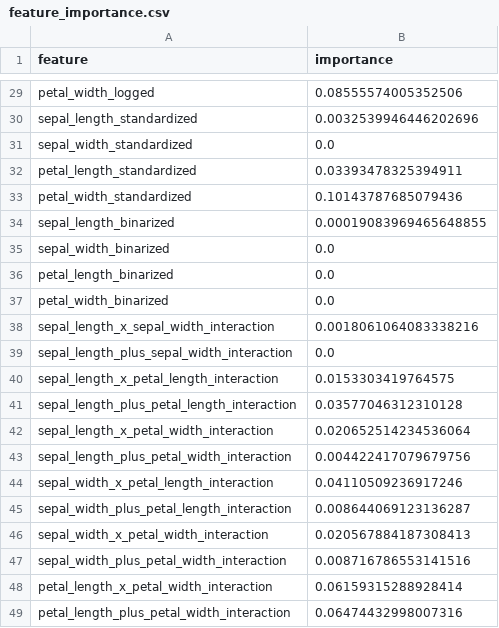
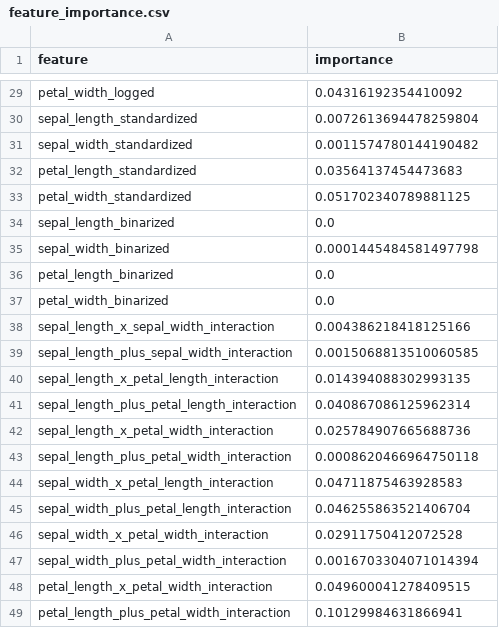
Before and after one commit to Alex-Sigma/Data_Engineering, a CSV file: data/db/2025-06-15/feature_importance.csv, drawn as a sheet; only a part is shown, gaps mark what is left out; the diff covers the shown part only; the diff names each change by its address in the sheet, - before the commit and + after, or states it on an @@ line.

```diff
--- a/data/db/2025-06-15/feature_importance.csv
+++ b/data/db/2025-06-15/feature_importance.csv
-B29 (importance): 0.08555574005352506
+B29 (importance): 0.04316192354410092
-B30 (importance): 0.0032539946446202696
+B30 (importance): 0.0072613694478259804
-B31 (importance): 0.0
+B31 (importance): 0.0011574780144190482
-B32 (importance): 0.03393478325394911
+B32 (importance): 0.03564137454473683
-B33 (importance): 0.10143787685079436
+B33 (importance): 0.051702340789881125
-B34 (importance): 0.00019083969465648855
+B34 (importance): 0.0
-B35 (importance): 0.0
+B35 (importance): 0.0001445484581497798
-B38 (importance): 0.0018061064083338216
+B38 (importance): 0.004386218418125166
-B39 (importance): 0.0
+B39 (importance): 0.0015068813510060585
-B40 (importance): 0.0153303419764575
+B40 (importance): 0.014394088302993135
-B41 (importance): 0.03577046312310128
+B41 (importance): 0.040867086125962314
-B42 (importance): 0.020652514234536064
+B42 (importance): 0.025784907665688736
-B43 (importance): 0.004422417079679756
+B43 (importance): 0.0008620466964750118
-B44 (importance): 0.04110509236917246
+B44 (importance): 0.04711875463928583
-B45 (importance): 0.008644069123136287
+B45 (importance): 0.046255863521406704
-B46 (importance): 0.020567884187308413
+B46 (importance): 0.02911750412072528
-B47 (importance): 0.008716786553141516
+B47 (importance): 0.0016703304071014394
-B48 (importance): 0.06159315288928414
+B48 (importance): 0.049600041278409515
-B49 (importance): 0.06474432998007316
+B49 (importance): 0.10129984631866941
```
Also changed, not shown: 27 edited cells elsewhere in this file, data/db/2025-06-14/feature_importance.csv, data/db/2025-06-14/features.csv, 31 other files.
